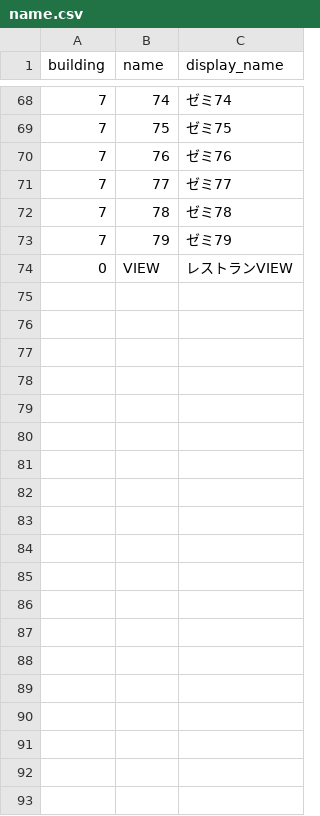
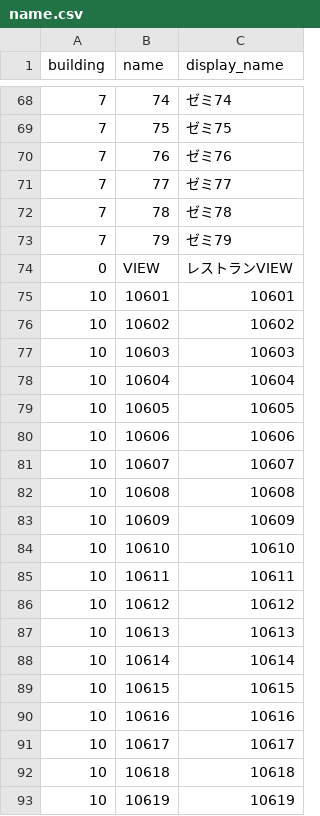
Before and after one commit to SenARMapOrg/SenARMapProject_2026, a CSV file: data/name.csv, drawn as a sheet; only a part is shown, gaps mark what is left out; the diff covers the shown part only.

Commit message:
【変更】スプレッドシート上からPush (実行者: 1061)

```diff
--- a/data/name.csv
+++ b/data/name.csv
@@ -74 +74,20 @@ building,name,display_name
 0,VIEW,レストランVIEW
+10,10601,10601
+10,10602,10602
+10,10603,10603
+10,10604,10604
+10,10605,10605
+10,10606,10606
+10,10607,10607
+10,10608,10608
+10,10609,10609
+10,10610,10610
+10,10611,10611
+10,10612,10612
+10,10613,10613
+10,10614,10614
+10,10615,10615
+10,10616,10616
+10,10617,10617
+10,10618,10618
+10,10619,10619
```
Also changed, not shown: 21 added rows elsewhere in this file.
